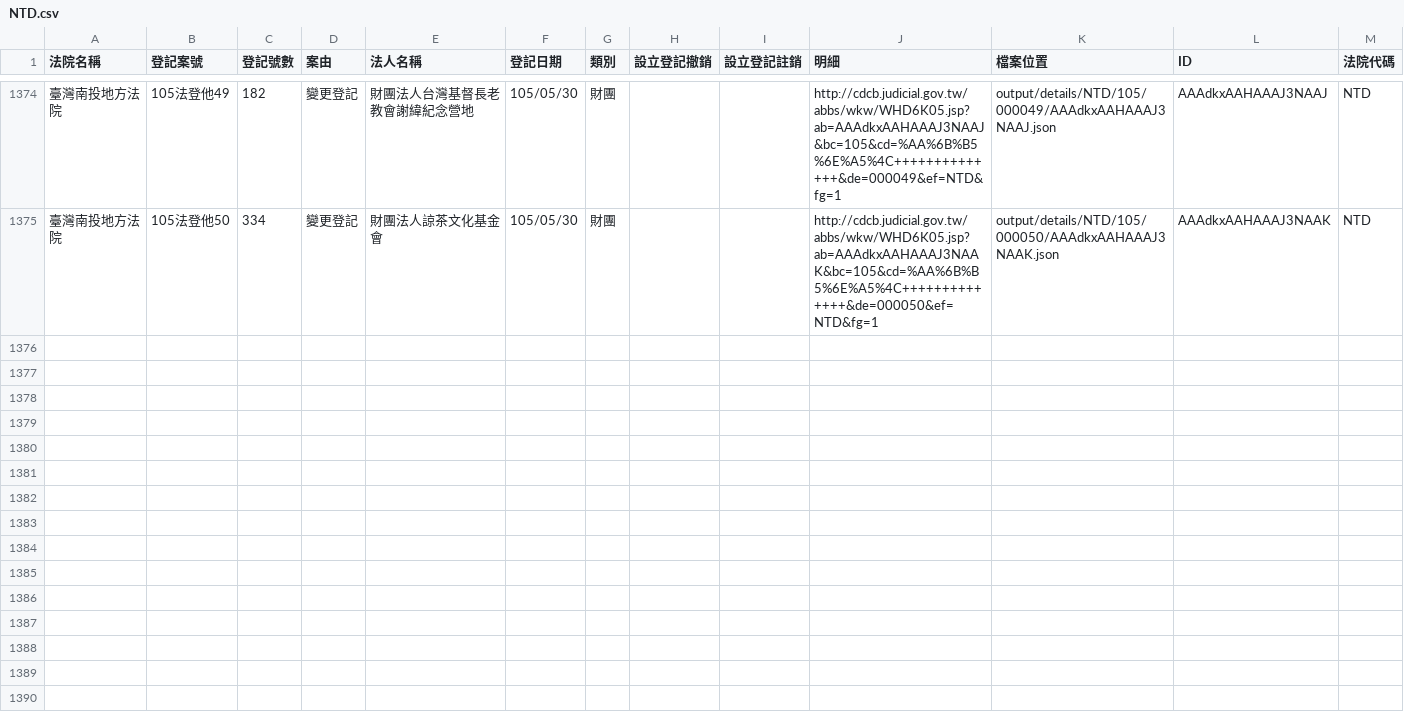
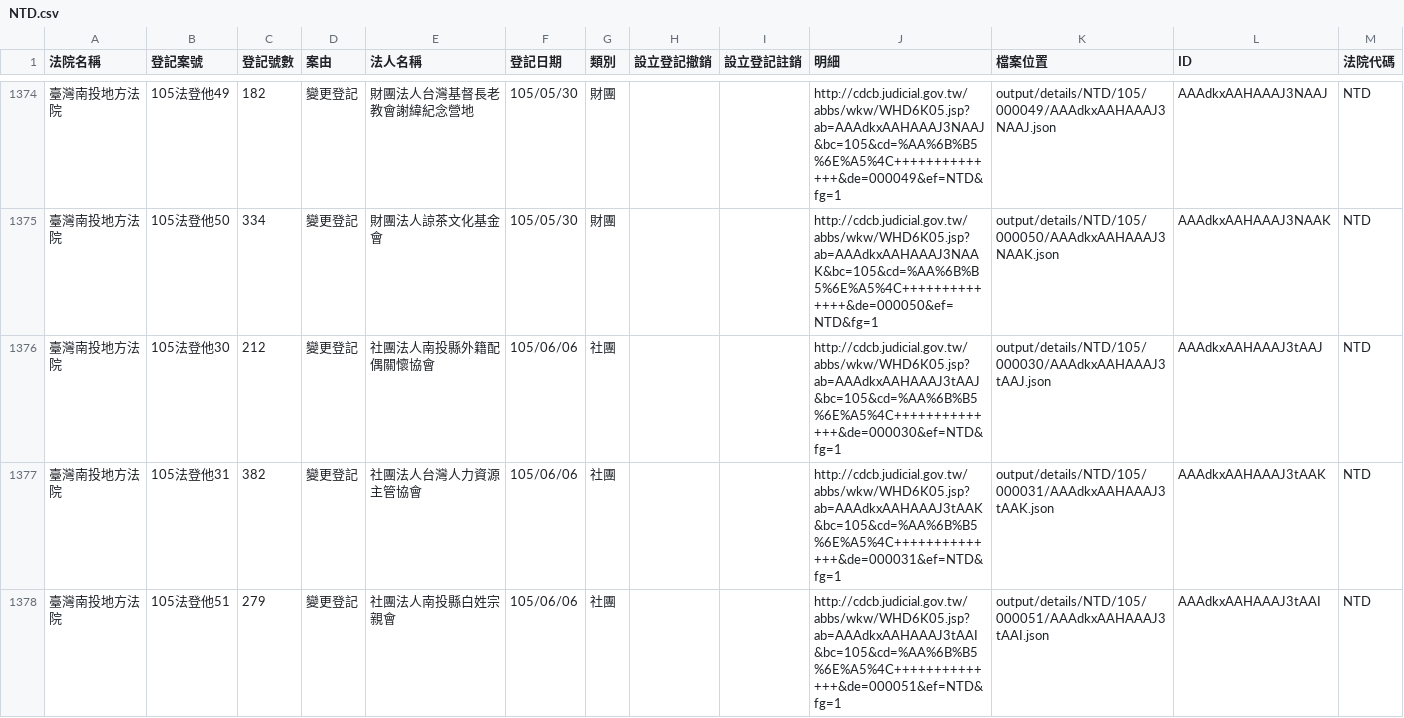
Before and after one commit to taichunmin/foundationtw, a CSV file: output/lists/NTD.csv, drawn as a sheet; only a part is shown, gaps mark what is left out; the diff names each change by its address in the sheet, - before the commit and + after, or states it on an @@ line.

Commit message:
update datasets @ 2016-06-07 02:00:01

```diff
--- a/output/lists/NTD.csv
+++ b/output/lists/NTD.csv
+row 1376: 臺灣南投地方法院 | 105法登他30 | 212 | 變更登記 | 社團法人南投縣外籍配偶關懷協會 | 105/06/06 | 社團 |  |  | http://cdcb.judicial.gov.tw/abbs/wkw/WHD6K05.jsp?ab=AAAdkxAAHAAAJ3tAAJ&bc=105&cd=%AA%6B%B5%6E%A5%4C++++++++++++++&de=000030&ef=NTD&fg=1 | output/details/NTD/105/000030/AAAdkxAAHAAAJ3tAAJ.json | AAAdkxAAHAAAJ3tAAJ | NTD
+row 1377: 臺灣南投地方法院 | 105法登他31 | 382 | 變更登記 | 社團法人台灣人力資源主管協會 | 105/06/06 | 社團 |  |  | http://cdcb.judicial.gov.tw/abbs/wkw/WHD6K05.jsp?ab=AAAdkxAAHAAAJ3tAAK&bc=105&cd=%AA%6B%B5%6E%A5%4C++++++++++++++&de=000031&ef=NTD&fg=1 | output/details/NTD/105/000031/AAAdkxAAHAAAJ3tAAK.json | AAAdkxAAHAAAJ3tAAK | NTD
+row 1378: 臺灣南投地方法院 | 105法登他51 | 279 | 變更登記 | 社團法人南投縣白姓宗親會 | 105/06/06 | 社團 |  |  | http://cdcb.judicial.gov.tw/abbs/wkw/WHD6K05.jsp?ab=AAAdkxAAHAAAJ3tAAI&bc=105&cd=%AA%6B%B5%6E%A5%4C++++++++++++++&de=000051&ef=NTD&fg=1 | output/details/NTD/105/000051/AAAdkxAAHAAAJ3tAAI.json | AAAdkxAAHAAAJ3tAAI | NTD
```
Also changed, not shown: output/lists/CYD.csv, output/lists/ILD.csv, 35 other files.
